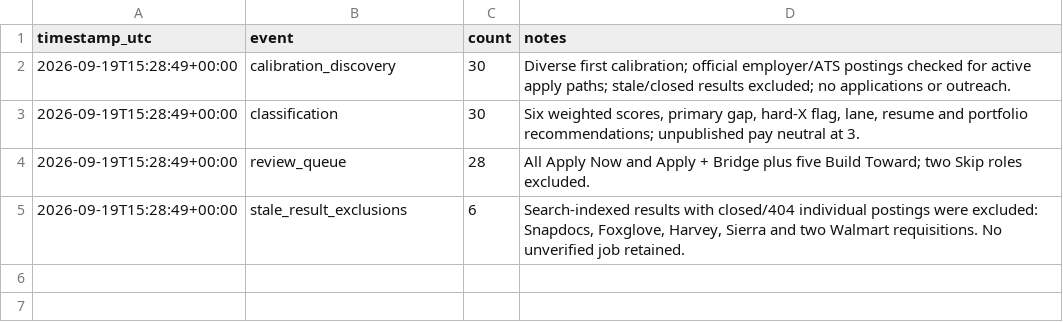
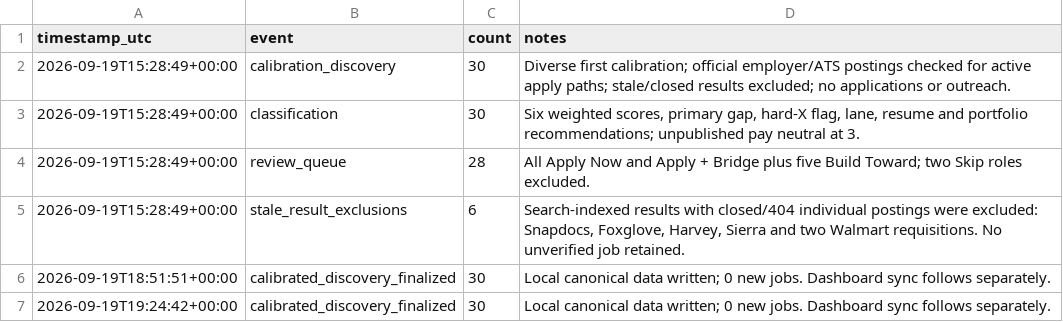
Before and after one commit to shifiamittal/pm-job-search-agent, a CSV file: data/discovery_log.csv, drawn as a sheet.

```diff
--- a/data/discovery_log.csv
+++ b/data/discovery_log.csv
@@ -5 +5,3 @@ timestamp_utc,event,count,notes
 2026-09-19T15:28:49+00:00,stale_result_exclusions,6,"Search-indexed results with closed/404 individual postings were excluded: Snapdocs, Foxglove, Harvey, Sierra and two Walmart requisitions. No unverified job retained."
+2026-09-19T18:51:51+00:00,calibrated_discovery_finalized,30,Local canonical data written; 0 new jobs. Dashboard sync follows separately.
+2026-09-19T19:24:42+00:00,calibrated_discovery_finalized,30,Local canonical data written; 0 new jobs. Dashboard sync follows separately.
```
Also changed, not shown: data/review_queue.csv, 18 other files.
